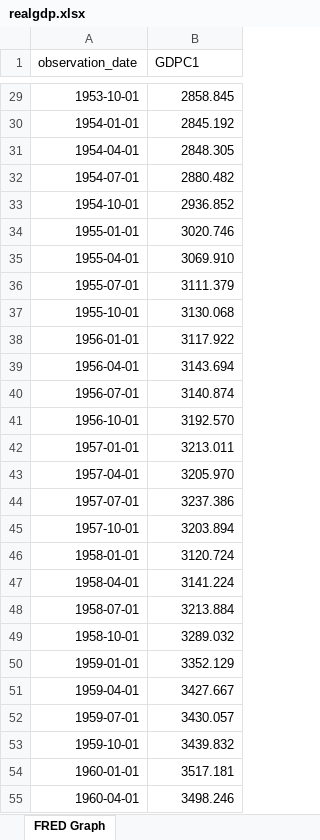
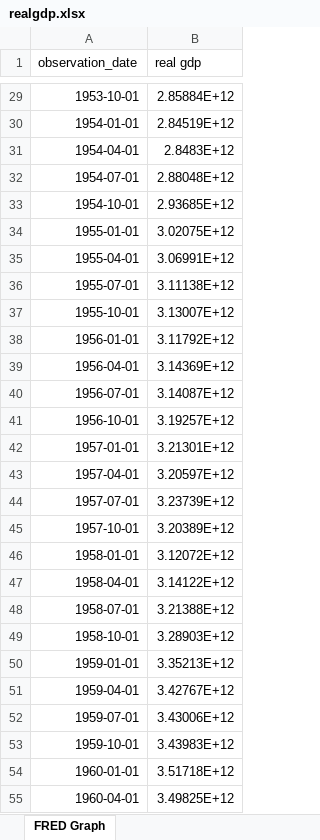
Before and after one commit to grantmgeconomics93/baysmacro, an Excel workbook: realgdp.xlsx, sheet FRED Graph, drawn as a sheet; only a part is shown, gaps mark what is left out; values as stored, in another font and other column widths than the file's, no borders; the diff covers the shown part only; the diff names each change by its address in the sheet, - before the commit and + after, or states it on an @@ line.

```diff
--- a/realgdp.xlsx (sheet FRED Graph)
+++ b/realgdp.xlsx (sheet FRED Graph)
-B1: GDPC1
+B1: real gdp
-B29 (real gdp): 2858.845
+B29 (real gdp): 2.85884E+12
-B30 (real gdp): 2845.192
+B30 (real gdp): 2.84519E+12
-B31 (real gdp): 2848.305
+B31 (real gdp): 2.8483E+12
-B32 (real gdp): 2880.482
+B32 (real gdp): 2.88048E+12
-B33 (real gdp): 2936.852
+B33 (real gdp): 2.93685E+12
-B34 (real gdp): 3020.746
+B34 (real gdp): 3.02075E+12
-B35 (real gdp): 3069.910
+B35 (real gdp): 3.06991E+12
-B36 (real gdp): 3111.379
+B36 (real gdp): 3.11138E+12
-B37 (real gdp): 3130.068
+B37 (real gdp): 3.13007E+12
-B38 (real gdp): 3117.922
+B38 (real gdp): 3.11792E+12
-B39 (real gdp): 3143.694
+B39 (real gdp): 3.14369E+12
-B40 (real gdp): 3140.874
+B40 (real gdp): 3.14087E+12
-B41 (real gdp): 3192.570
+B41 (real gdp): 3.19257E+12
-B42 (real gdp): 3213.011
+B42 (real gdp): 3.21301E+12
-B43 (real gdp): 3205.970
+B43 (real gdp): 3.20597E+12
-B44 (real gdp): 3237.386
+B44 (real gdp): 3.23739E+12
-B45 (real gdp): 3203.894
+B45 (real gdp): 3.20389E+12
-B46 (real gdp): 3120.724
+B46 (real gdp): 3.12072E+12
-B47 (real gdp): 3141.224
+B47 (real gdp): 3.14122E+12
-B48 (real gdp): 3213.884
+B48 (real gdp): 3.21388E+12
-B49 (real gdp): 3289.032
+B49 (real gdp): 3.28903E+12
-B50 (real gdp): 3352.129
+B50 (real gdp): 3.35213E+12
-B51 (real gdp): 3427.667
+B51 (real gdp): 3.42767E+12
-B52 (real gdp): 3430.057
+B52 (real gdp): 3.43006E+12
-B53 (real gdp): 3439.832
+B53 (real gdp): 3.43983E+12
-B54 (real gdp): 3517.181
+B54 (real gdp): 3.51718E+12
-B55 (real gdp): 3498.246
+B55 (real gdp): 3.49825E+12
```
Also changed, not shown: 281 edited cells elsewhere in this sheet, personalconsumption.xlsx, population .xlsx, 7 other files.
